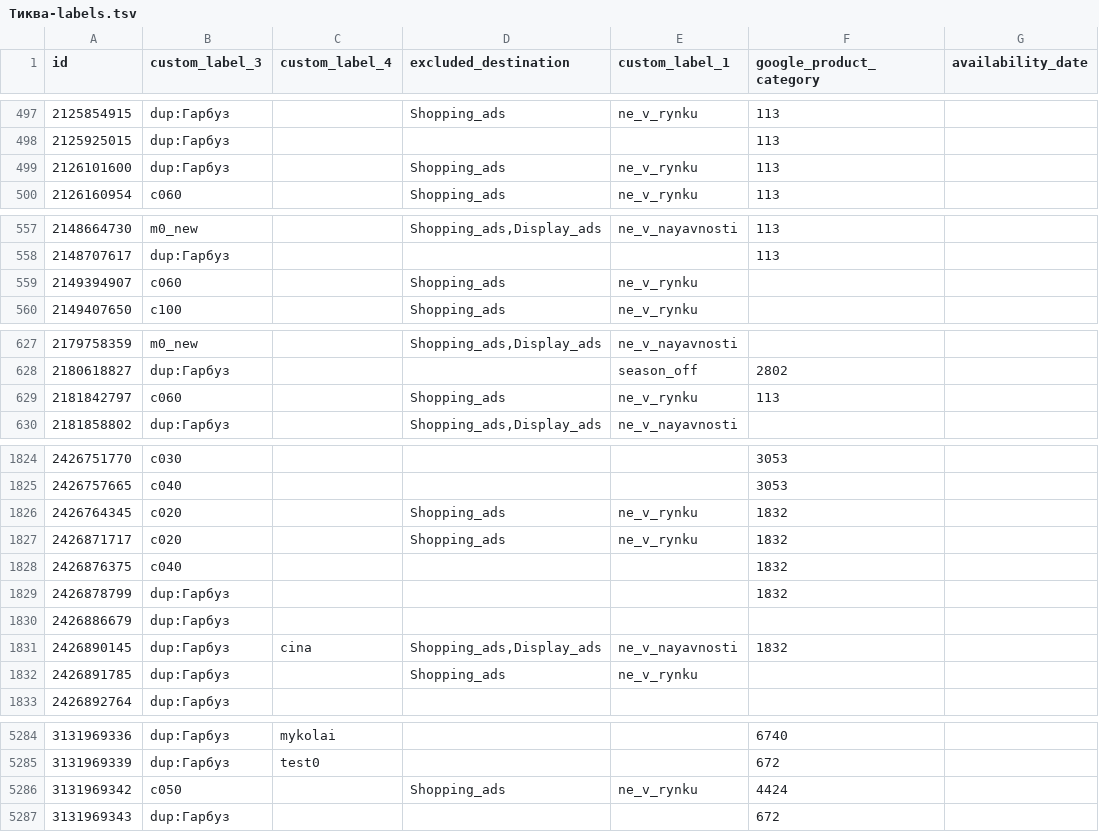
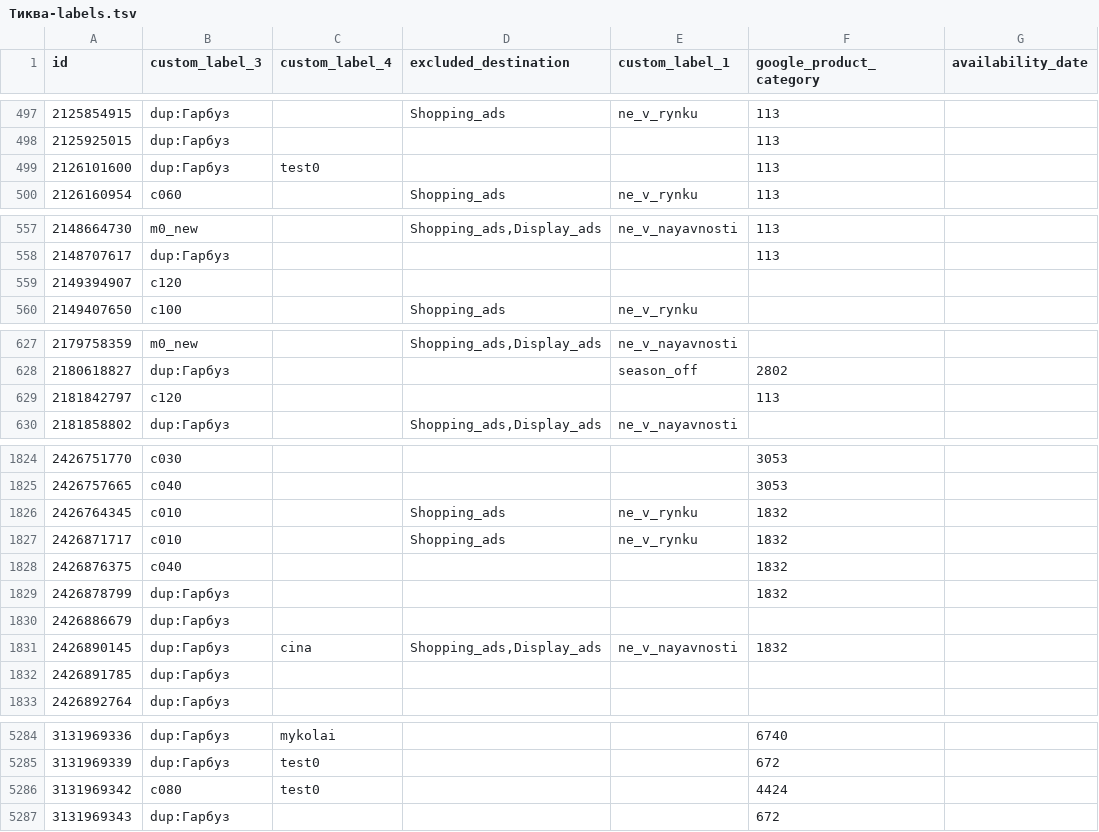
Before and after one commit to enagrosvit-beep/pub, a TSV file: feeds/Тиква-labels.tsv, drawn as a sheet; only a part is shown, gaps mark what is left out; the diff covers the shown part only.

```diff
--- a/feeds/Тиква-labels.tsv
+++ b/feeds/Тиква-labels.tsv
@@ -498,3 +498,3 @@ id	custom_label_3	custom_label_4	excluded_destination	custom_label_1	google_prod
 2125925015	dup:Гарбуз				113	
-2126101600	dup:Гарбуз		Shopping_ads	ne_v_rynku	113	
+2126101600	dup:Гарбуз	test0			113	
 2126160954	c060		Shopping_ads	ne_v_rynku	113	
@@ -558,3 +558,3 @@ id	custom_label_3	custom_label_4	excluded_destination	custom_label_1	google_prod
 2148707617	dup:Гарбуз				113	
-2149394907	c060		Shopping_ads	ne_v_rynku		
+2149394907	c120					
 2149407650	c100		Shopping_ads	ne_v_rynku		
@@ -628,3 +628,3 @@ id	custom_label_3	custom_label_4	excluded_destination	custom_label_1	google_prod
 2180618827	dup:Гарбуз			season_off	2802	
-2181842797	c060		Shopping_ads	ne_v_rynku	113	
+2181842797	c120				113	
 2181858802	dup:Гарбуз		Shopping_ads,Display_ads	ne_v_nayavnosti		
@@ -1825,4 +1825,4 @@ id	custom_label_3	custom_label_4	excluded_destination	custom_label_1	google_prod
 2426757665	c040				3053	
-2426764345	c020		Shopping_ads	ne_v_rynku	1832	
-2426871717	c020		Shopping_ads	ne_v_rynku	1832	
+2426764345	c010		Shopping_ads	ne_v_rynku	1832	
+2426871717	c010		Shopping_ads	ne_v_rynku	1832	
 2426876375	c040				1832	
@@ -1831,3 +1831,3 @@ id	custom_label_3	custom_label_4	excluded_destination	custom_label_1	google_prod
 2426890145	dup:Гарбуз	cina	Shopping_ads,Display_ads	ne_v_nayavnosti	1832	
-2426891785	dup:Гарбуз		Shopping_ads	ne_v_rynku		
+2426891785	dup:Гарбуз					
 2426892764	dup:Гарбуз					
@@ -5285,3 +5285,3 @@ id	custom_label_3	custom_label_4	excluded_destination	custom_label_1	google_prod
 3131969339	dup:Гарбуз	test0			672	
-3131969342	c050		Shopping_ads	ne_v_rynku	4424	
+3131969342	c080	test0			4424	
 3131969343	dup:Гарбуз				672	
```
Also changed, not shown: 128 edited cells elsewhere in this file, 2 other files.
